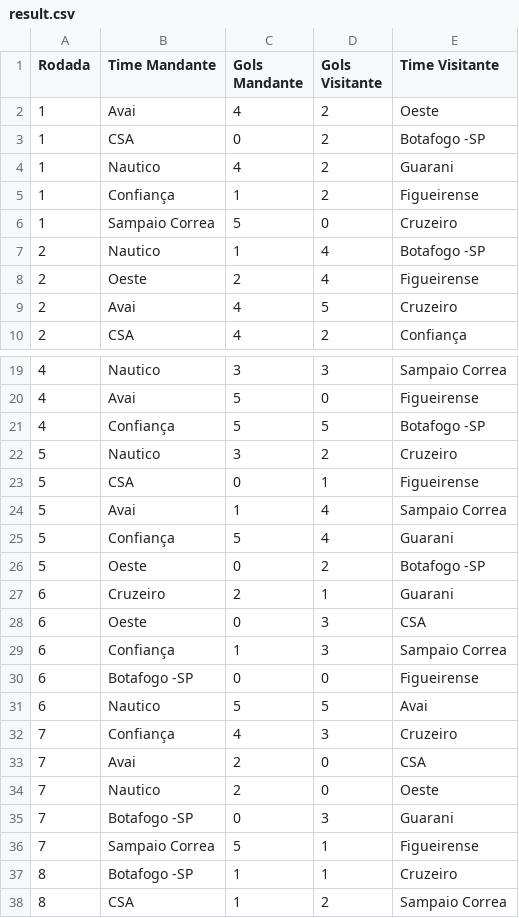
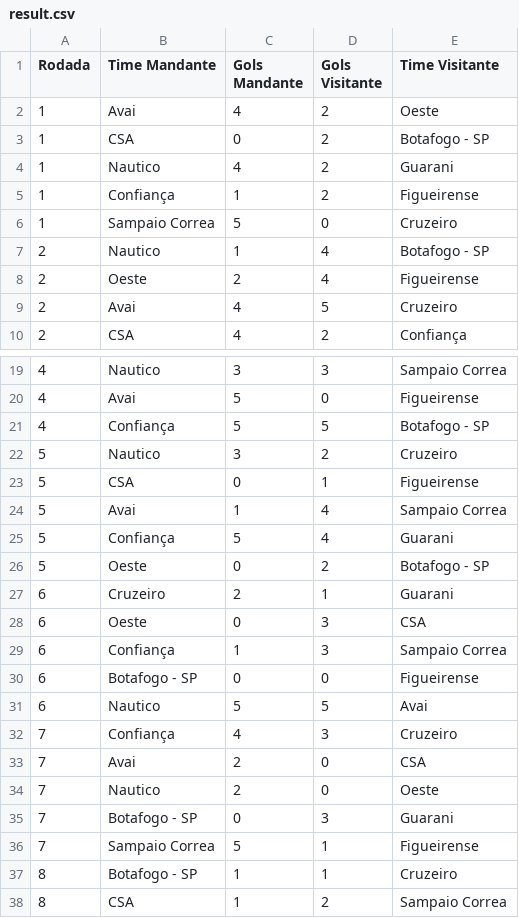
Before and after one commit to IMendelN/RP3G4, a CSV file: Entrega 2/src/Championship/database/result.csv (was Entrega 2/Championship/database/result.csv), drawn as a sheet; only a part is shown, gaps mark what is left out; the diff covers the shown part only.

```diff
--- a/Entrega 2/Championship/database/result.csv
+++ b/Entrega 2/src/Championship/database/result.csv
@@ -2,3 +2,3 @@ Rodada;Time Mandante;Gols Mandante;Gols Visitante;Time Visitante
 1;Avai;4;2;Oeste
-1;CSA;0;2;Botafogo -SP
+1;CSA;0;2;Botafogo - SP
 1;Nautico;4;2;Guarani
@@ -6,3 +6,3 @@ Rodada;Time Mandante;Gols Mandante;Gols Visitante;Time Visitante
 1;Sampaio Correa;5;0;Cruzeiro
-2;Nautico;1;4;Botafogo -SP
+2;Nautico;1;4;Botafogo - SP
 2;Oeste;2;4;Figueirense
@@ -20,3 +20,3 @@ Rodada;Time Mandante;Gols Mandante;Gols Visitante;Time Visitante
 4;Avai;5;0;Figueirense
-4;Confiança;5;5;Botafogo -SP
+4;Confiança;5;5;Botafogo - SP
 5;Nautico;3;2;Cruzeiro
@@ -25,3 +25,3 @@ Rodada;Time Mandante;Gols Mandante;Gols Visitante;Time Visitante
 5;Confiança;5;4;Guarani
-5;Oeste;0;2;Botafogo -SP
+5;Oeste;0;2;Botafogo - SP
 6;Cruzeiro;2;1;Guarani
@@ -29,3 +29,3 @@ Rodada;Time Mandante;Gols Mandante;Gols Visitante;Time Visitante
 6;Confiança;1;3;Sampaio Correa
-6;Botafogo -SP;0;0;Figueirense
+6;Botafogo - SP;0;0;Figueirense
 6;Nautico;5;5;Avai
@@ -34,5 +34,5 @@ Rodada;Time Mandante;Gols Mandante;Gols Visitante;Time Visitante
 7;Nautico;2;0;Oeste
-7;Botafogo -SP;0;3;Guarani
+7;Botafogo - SP;0;3;Guarani
 7;Sampaio Correa;5;1;Figueirense
-8;Botafogo -SP;1;1;Cruzeiro
+8;Botafogo - SP;1;1;Cruzeiro
 8;CSA;1;2;Sampaio Correa
```
Also changed, not shown: 11 edited cells elsewhere in this file, 17 other files.
